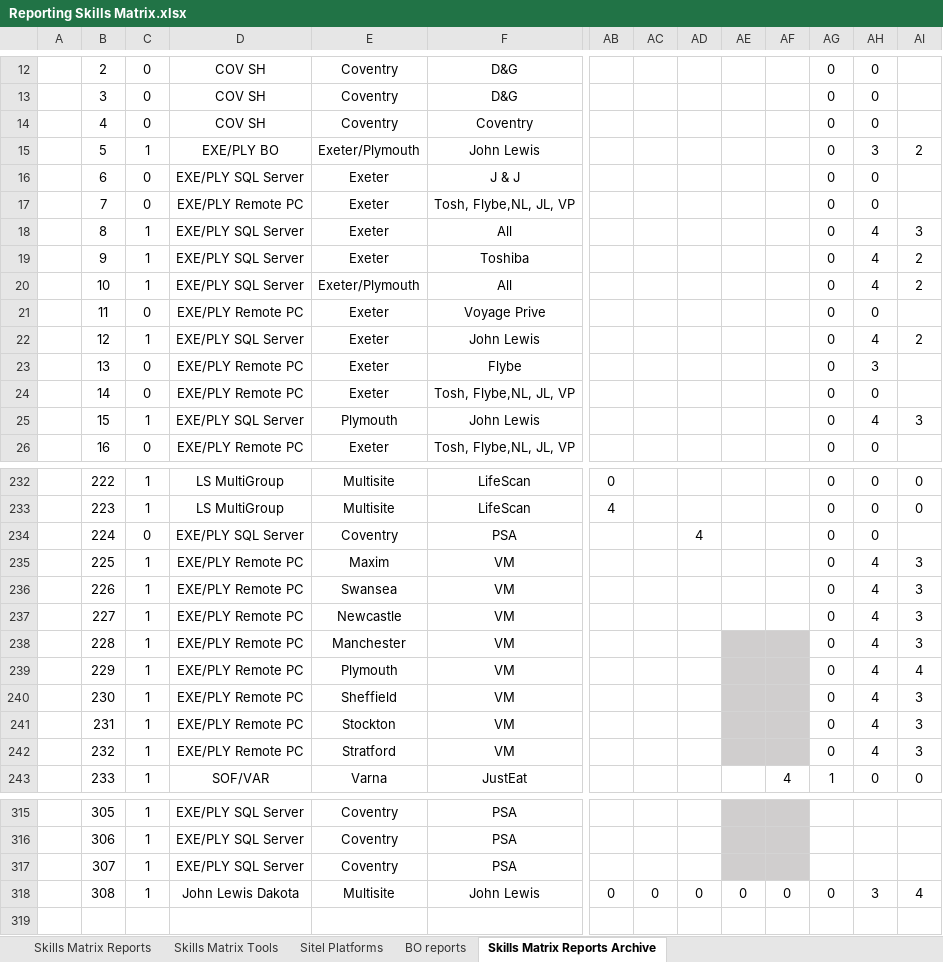
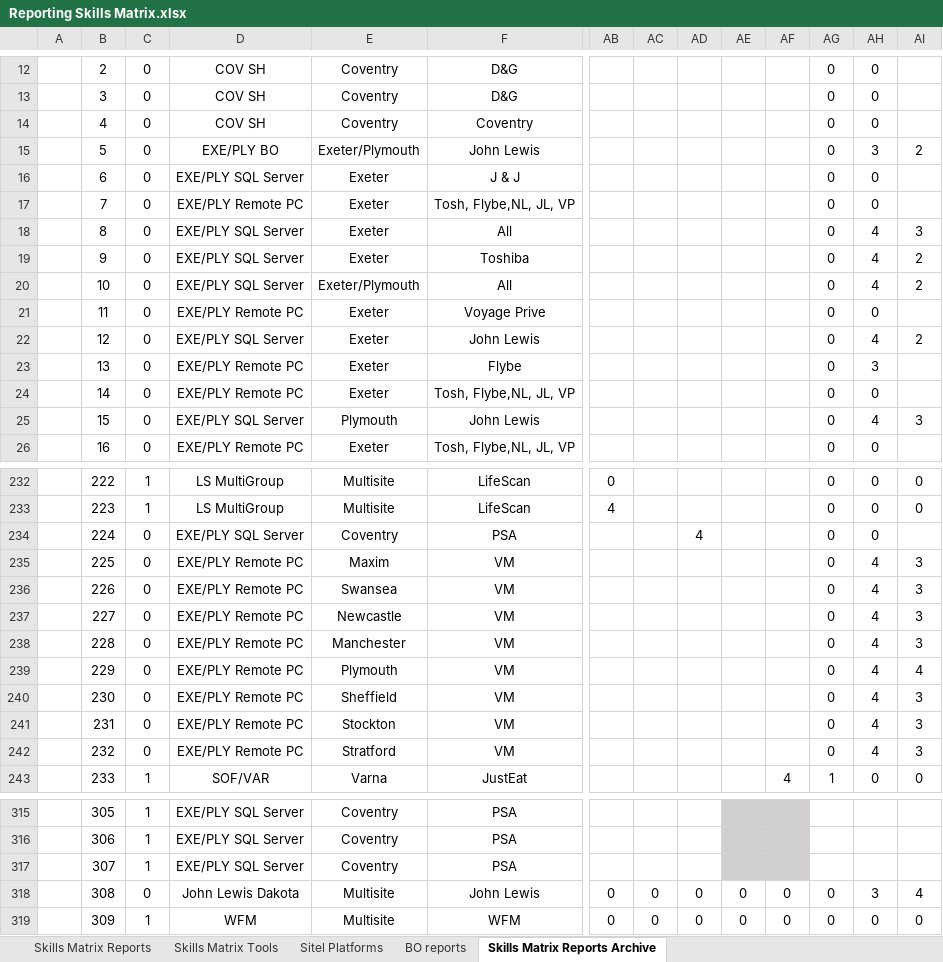
Before and after one commit to bledito/Test, an Excel workbook: Reporting Skills Matrix.xlsx, sheet Skills Matrix Reports Archive, drawn as a sheet; only a part is shown, gaps mark what is left out; values as stored, in another font and other column widths than the file's, no borders; conditional formats and table styles not drawn; rows hold the shown columns only; the diff covers the shown part only; the diff names each change by its address in the sheet, - before the commit and + after, or states it on an @@ line.

```diff
--- a/Reporting Skills Matrix.xlsx (sheet Skills Matrix Reports Archive)
+++ b/Reporting Skills Matrix.xlsx (sheet Skills Matrix Reports Archive)
-C15: 1
+C15: 0
-C18:C20: 1
+C18:C20: 0
-C22: 1
+C22: 0
-C25: 1
+C25: 0
-C235:C242: 1
+C235:C242: 0
-AE238:AF242 fill: #D0CECE
+AE238:AF242 fill: none
-C318: 1
+C318: 0
+row 319:  | 309 | 1 | WFM | Multisite | WFM | 0 | 0 | 0 | 0 | 0 | 0 | 0 | 0
```
Also changed, not shown: 9 edited cells elsewhere in this sheet, sheet Skills Matrix Reports, sheet BO reports, sheet Skills Matrix Tools, hidden cells, 2 other files.
